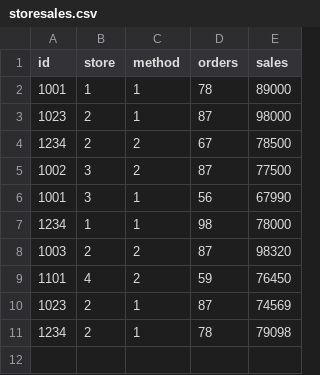
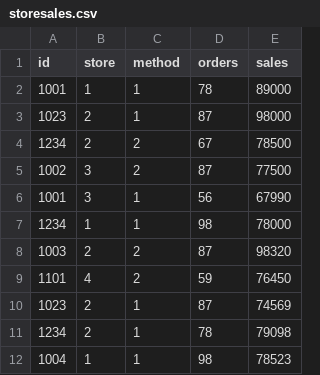
Before and after one commit to quanee/Note, a CSV file: Python/Analyze Data/storesales.csv, drawn as a sheet.

Commit message:
update file storesales.csv

```diff
--- a/Python/Analyze Data/storesales.csv
+++ b/Python/Analyze Data/storesales.csv
@@ -11 +11,2 @@ id,store,method,orders,sales
 1234,2,1,78,79098
+1004,1,1,98,78523
```
